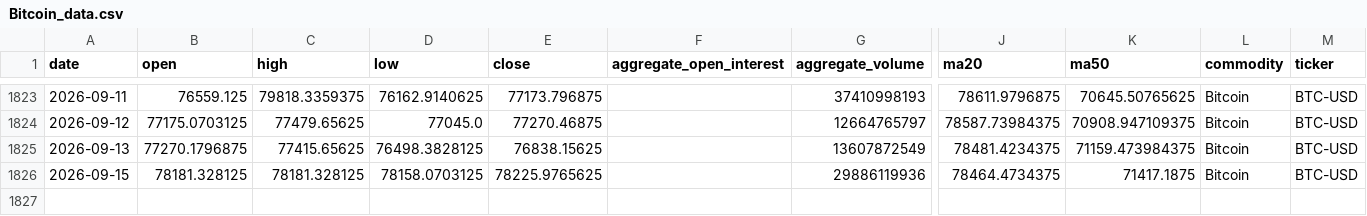
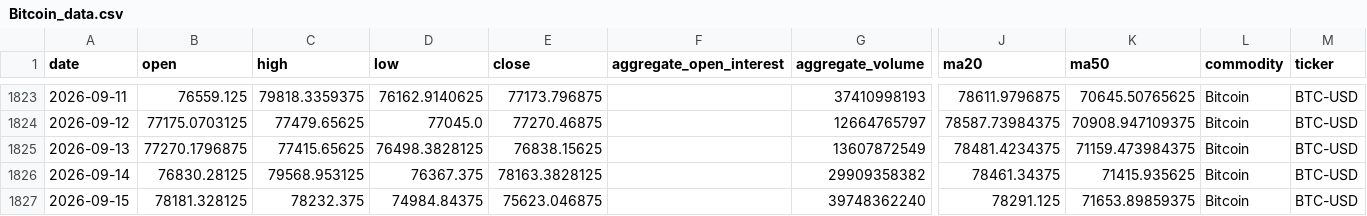
Before and after one commit to jjch1986/price-chart-site, a CSV file: data/Bitcoin_data.csv, drawn as a sheet; only a part is shown, gaps mark what is left out; addresses are those after the commit; rows hold the shown columns only; the diff names each change by its address in the sheet, - before the commit and + after, or states it on an @@ line.

```diff
--- a/data/Bitcoin_data.csv
+++ b/data/Bitcoin_data.csv
+row 1826: 2026-09-14 | 76830.28125 | 79568.953125 | 76367.375 | 78163.3828125 |  | 29909358382 | 78461.34375 | 71415.935625 | Bitcoin | BTC-USD
-C1827 (high): 78181.328125
+C1827 (high): 78232.375
-D1827 (low): 78158.0703125
+D1827 (low): 74984.84375
-E1827 (close): 78225.9765625
+E1827 (close): 75623.046875
-G1827 (aggregate_volume): 29886119936
+G1827 (aggregate_volume): 39748362240
-J1827 (ma20): 78464.4734375
+J1827 (ma20): 78291.125
-K1827 (ma50): 71417.1875
+K1827 (ma50): 71653.89859375
```
Also changed, not shown: data/Gold_data.csv, data/HSCEI_data.csv, 21 other files.
